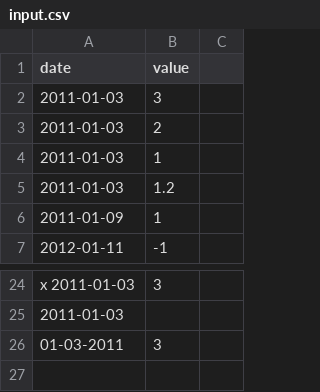
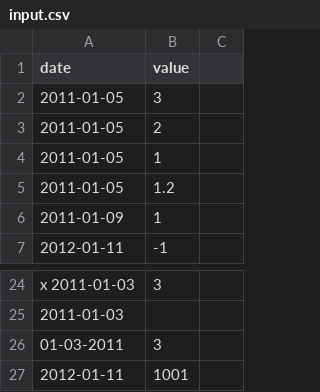
Before and after one commit to cmoerl/42-Curriculum, a CSV file: Common_Core/CPP/Module_09/ex00/input.csv, drawn as a sheet; only a part is shown, gaps mark what is left out.

```diff
--- a/Common_Core/CPP/Module_09/ex00/input.csv
+++ b/Common_Core/CPP/Module_09/ex00/input.csv
@@ -1,6 +1,6 @@
 date | value
-2011-01-03 | 3
-2011-01-03 | 2
-2011-01-03 | 1
-2011-01-03 | 1.2
+2011-01-05 | 3
+2011-01-05 | 2
+2011-01-05 | 1
+2011-01-05 | 1.2
 2011-01-09 | 1
@@ -26 +26,2 @@ x  2011-01-03 | 3
 01-03-2011 | 3
+2012-01-11 | 1001
```
Also changed, not shown: 2 other files.
